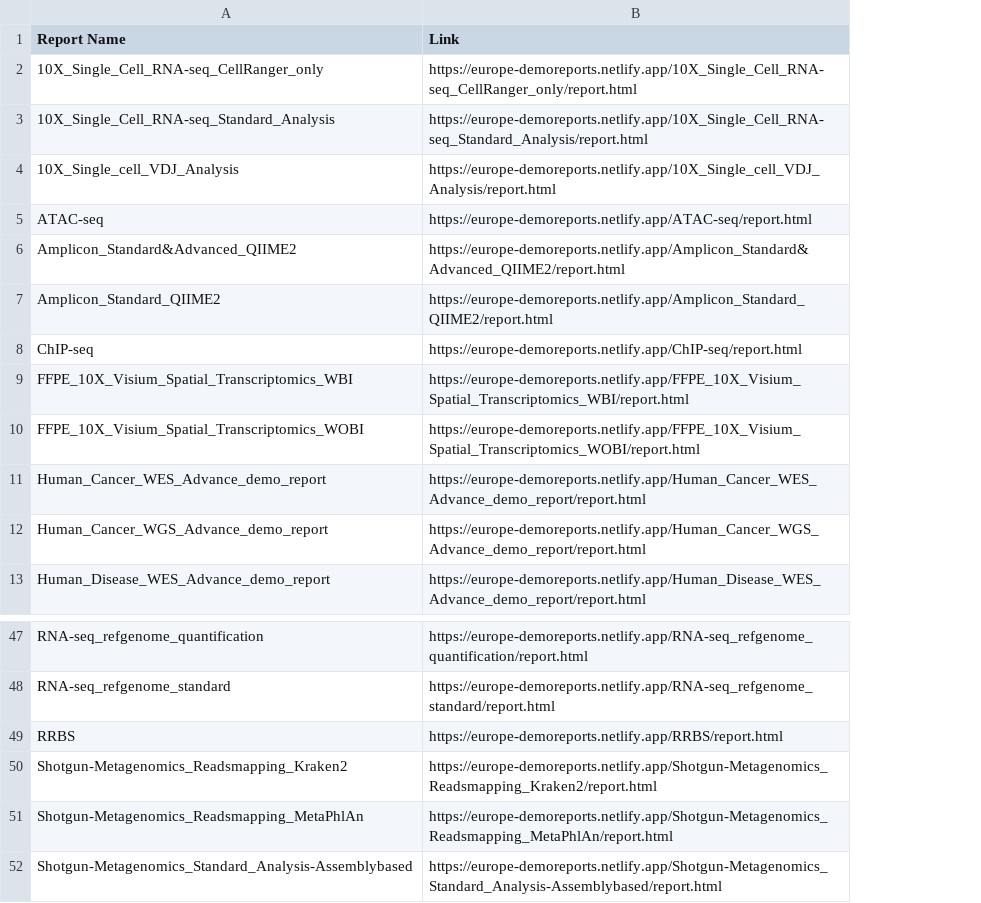
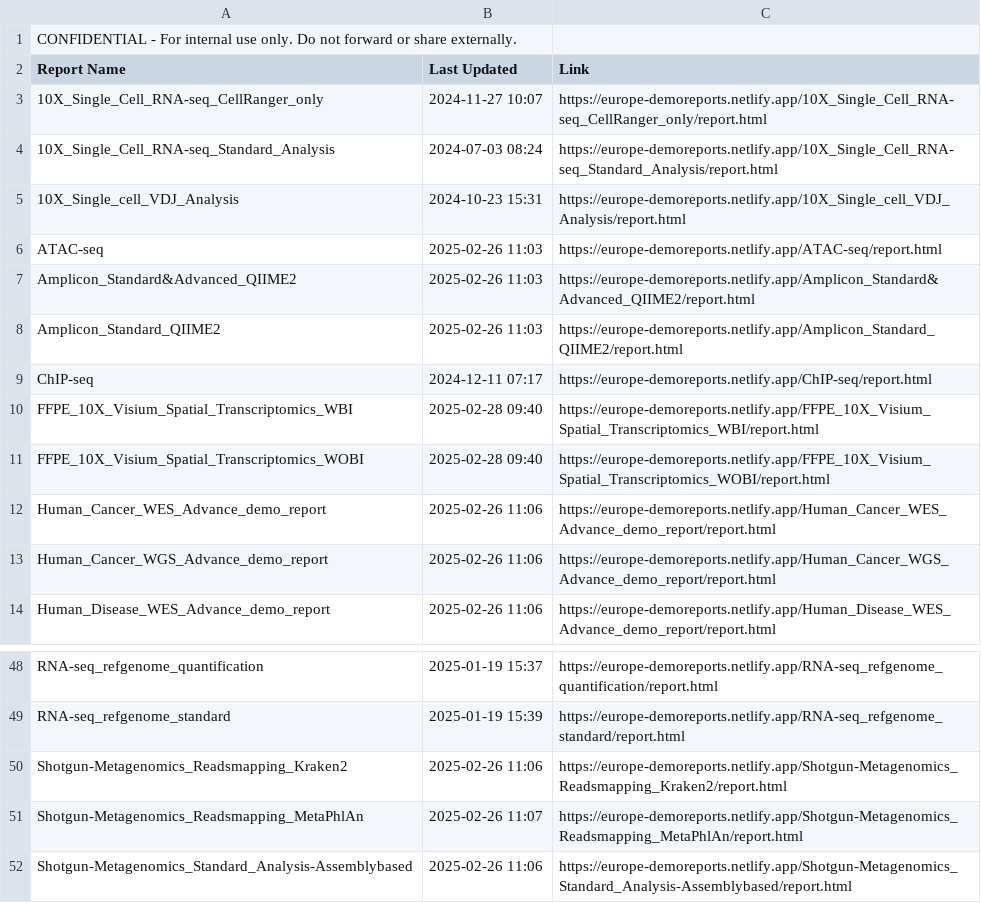
Before and after one commit to cjn233/demo-reports, a CSV file: report_links.csv, drawn as a sheet; only a part is shown, gaps mark what is left out; removed rows and columns are numbered as before the commit, all else as after; the diff names each change by its address in the sheet, - before the commit and + after, or states it on an @@ line.

Commit message:
update: added last modified dates to report list and CSV

```diff
--- a/report_links.csv
+++ b/report_links.csv
+column B (Last Updated), rows 3-14: 2024-11-27 10:07 | 2024-07-03 08:24 | 2024-10-23 15:31 | 2025-02-26 11:03 | 2025-02-26 11:03 | 2025-02-26 11:03 | 2024-12-11 07:17 | 2025-02-28 09:40 | 2025-02-28 09:40 | 2025-02-26 11:06 | 2025-02-26 11:06 | 2025-02-26 11:06; rows 48-52: 2025-01-19 15:37 | 2025-01-19 15:39 | 2025-02-26 11:06 | 2025-02-26 11:07 | 2025-02-26 11:06
+row 1: CONFIDENTIAL - For internal use only. Do not forward or share externally.
-row 49: RRBS | https://europe-demoreports.netlify.app/RRBS/report.html
```
Also changed, not shown: 1 other file.
